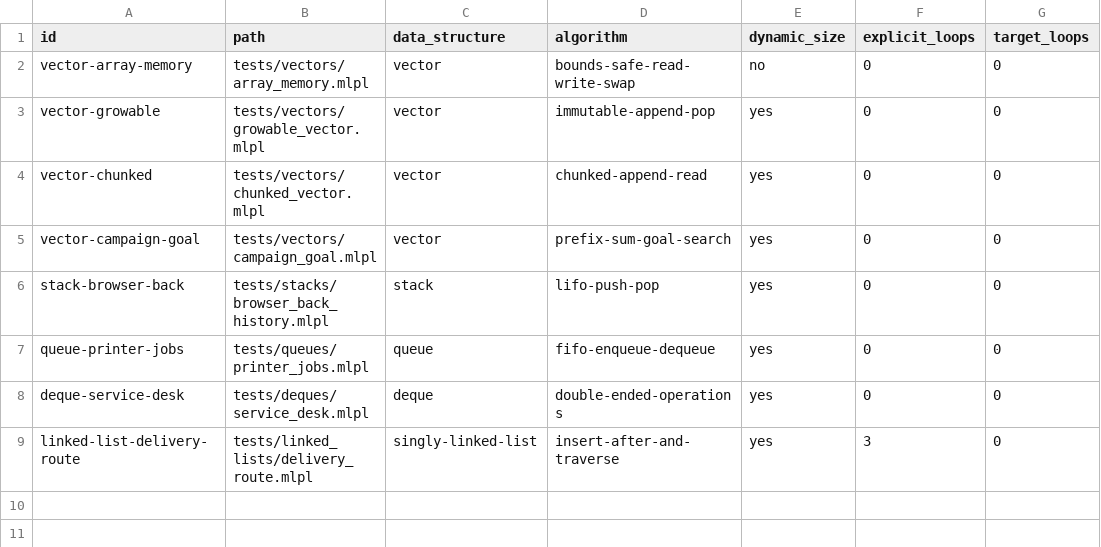
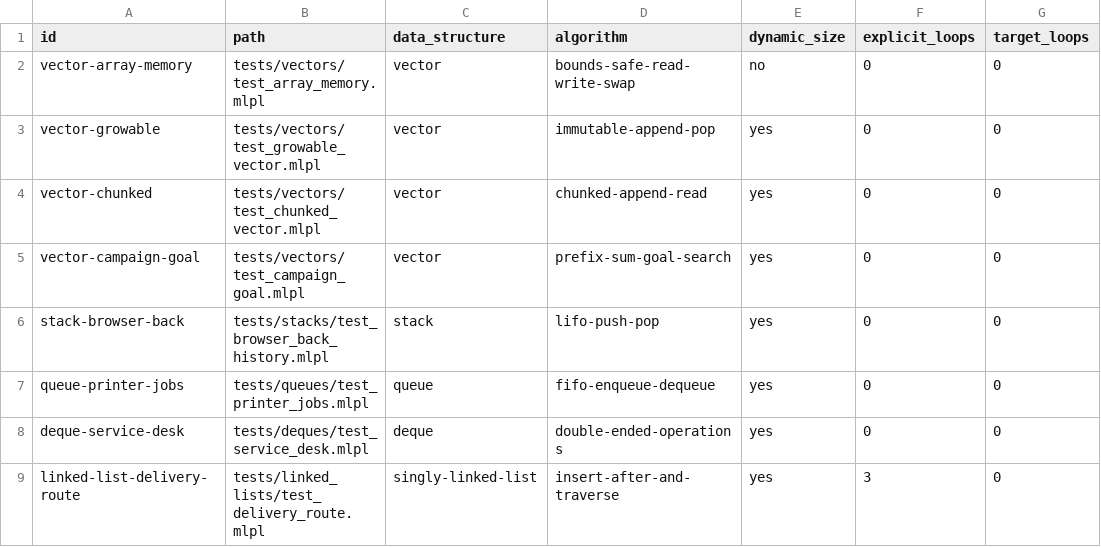
Before and after one commit to sw-ml-study/demo-algorithms, a TSV file: catalog/tests.tsv, drawn as a sheet; only a part is shown; the diff names each change by its address in the sheet, - before the commit and + after, or states it on an @@ line.

Commit message:
test: adopt mlplunit for conformance suite

```diff
--- a/catalog/tests.tsv
+++ b/catalog/tests.tsv
-B2 (path): tests/vectors/array_memory.mlpl
+B2 (path): tests/vectors/test_array_memory.mlpl
-B3 (path): tests/vectors/growable_vector.mlpl
+B3 (path): tests/vectors/test_growable_vector.mlpl
-B4 (path): tests/vectors/chunked_vector.mlpl
+B4 (path): tests/vectors/test_chunked_vector.mlpl
-B5 (path): tests/vectors/campaign_goal.mlpl
+B5 (path): tests/vectors/test_campaign_goal.mlpl
-B6 (path): tests/stacks/browser_back_history.mlpl
+B6 (path): tests/stacks/test_browser_back_history.mlpl
-B7 (path): tests/queues/printer_jobs.mlpl
+B7 (path): tests/queues/test_printer_jobs.mlpl
-B8 (path): tests/deques/service_desk.mlpl
+B8 (path): tests/deques/test_service_desk.mlpl
-B9 (path): tests/linked_lists/delivery_route.mlpl
+B9 (path): tests/linked_lists/test_delivery_route.mlpl
```
Also changed, not shown: 21 other files.
